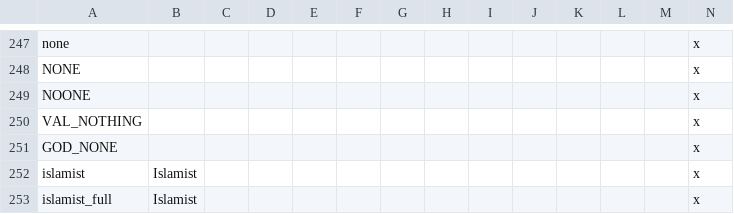
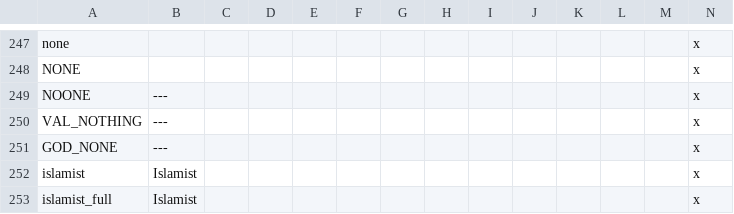
Before and after one commit to Pelinal/The-Last-Continent, a CSV file: localisation/antarctica_religions_loc.csv, drawn as a sheet; only a part is shown, gaps mark what is left out; the diff names each change by its address in the sheet, - before the commit and + after, or states it on an @@ line.

```diff
--- a/localisation/antarctica_religions_loc.csv
+++ b/localisation/antarctica_religions_loc.csv
-B249:B251: (empty)
+B249:B251: ---
```
Also changed, not shown: localisation/antarctica_cultures_loc.csv, localisation/antartica_provsetup_loc.csv, 4 other files.
